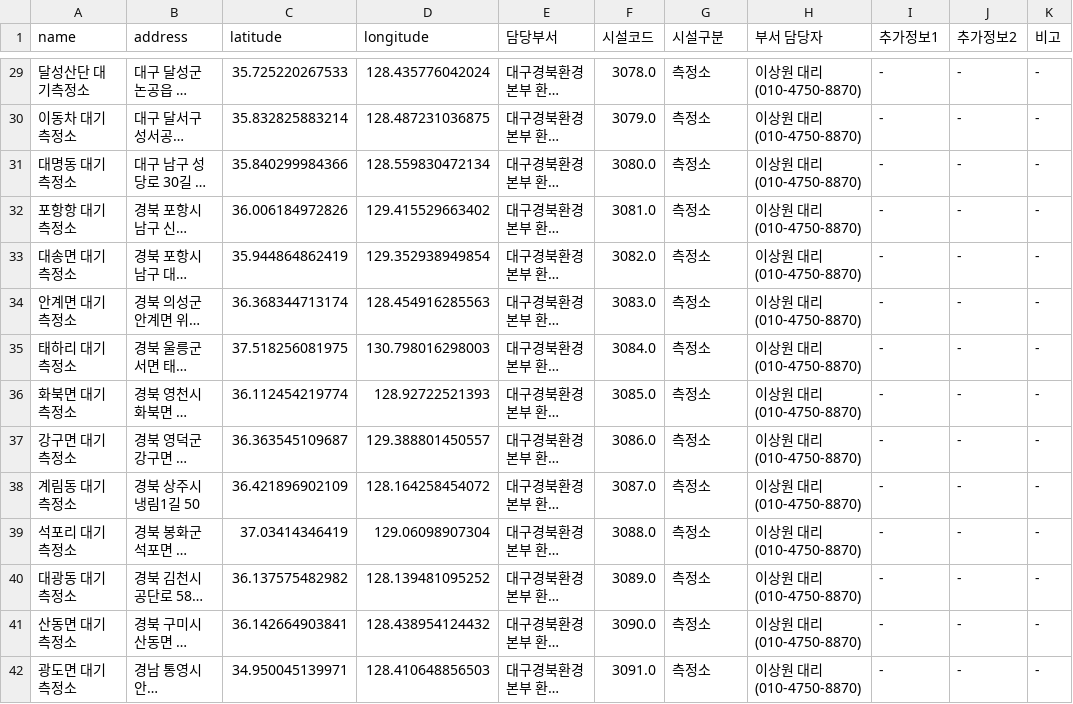
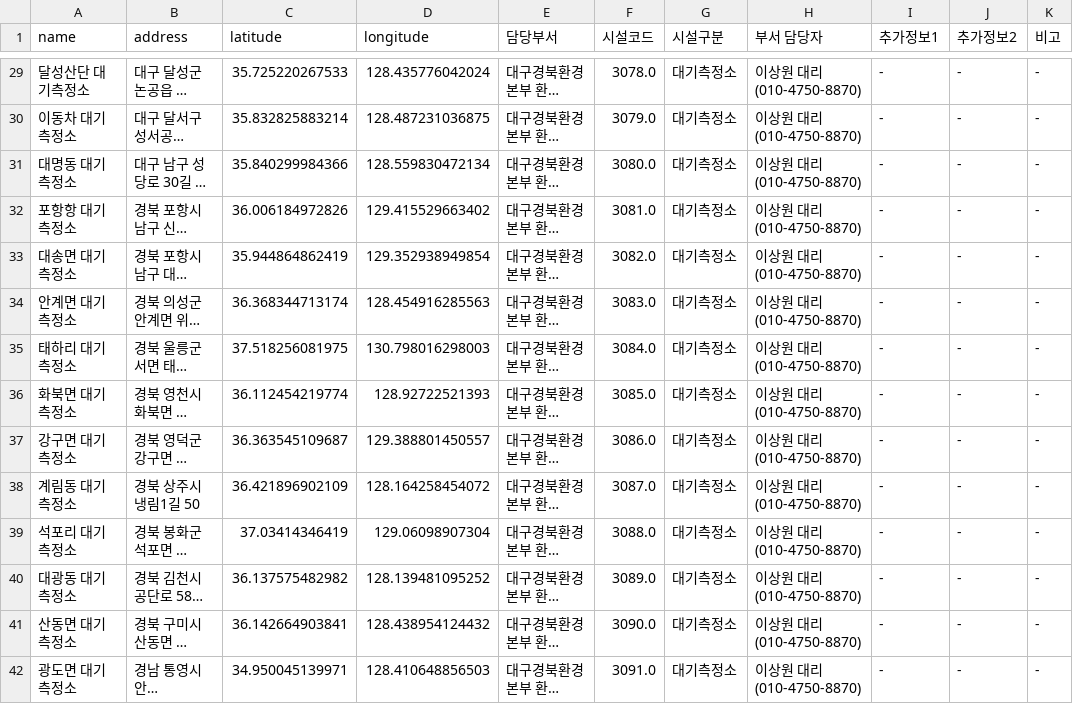
Before and after one commit to parkgogon/sfety_map, a CSV file: facilities_info.csv, drawn as a sheet; only a part is shown, gaps mark what is left out; long unchanged cells end in …; the diff covers the shown part only; the diff names each change by its address in the sheet, - before the commit and + after, or states it on an @@ line.

```diff
--- a/facilities_info.csv
+++ b/facilities_info.csv
-G29:G42 (시설구분): 측정소
+G29:G42 (시설구분): 대기측정소
```
Also changed, not shown: 83 edited cells elsewhere in this file, facilities_template.csv, 27 other files.
